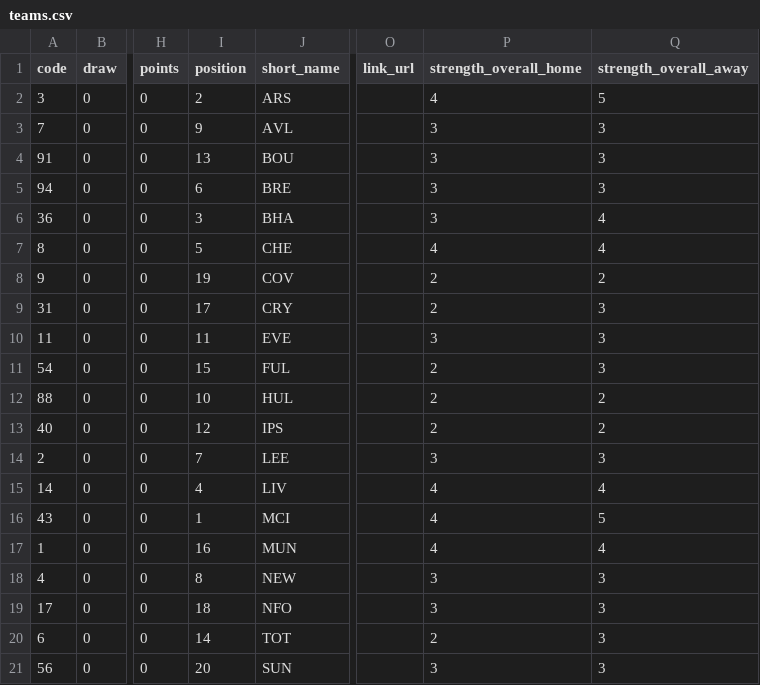
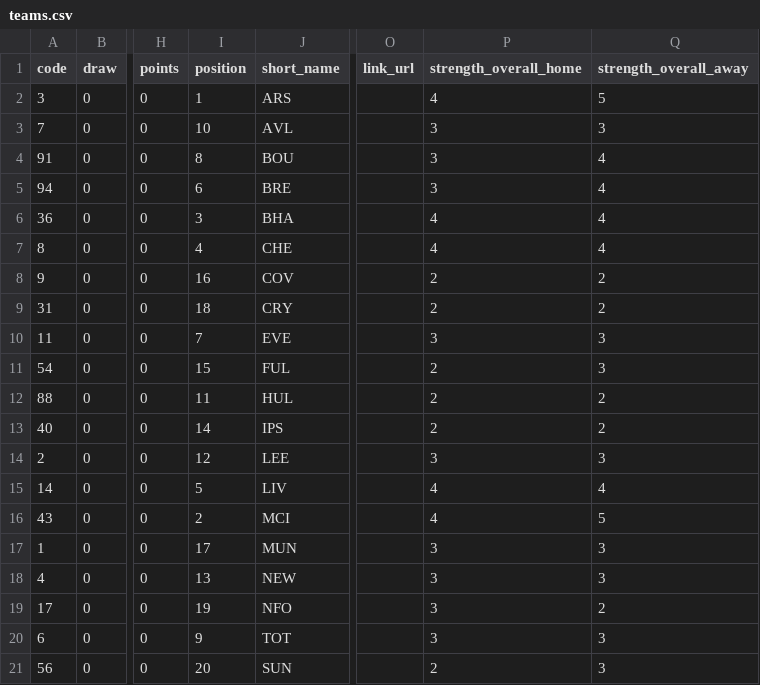
Before and after one commit to GAWI01/fantasy-football-ai, a CSV file: historical_data/2026-27/teams.csv, drawn as a sheet; only a part is shown, gaps mark what is left out; the diff names each change by its address in the sheet, - before the commit and + after, or states it on an @@ line.

```diff
--- a/historical_data/2026-27/teams.csv
+++ b/historical_data/2026-27/teams.csv
-I2 (position): 2
+I2 (position): 1
-I3 (position): 9
+I3 (position): 10
-I4 (position): 13
+I4 (position): 8
-Q4:Q5 (strength_overall_away): 3
+Q4:Q5 (strength_overall_away): 4
-P6 (strength_overall_home): 3
+P6 (strength_overall_home): 4
-I7 (position): 5
+I7 (position): 4
-I8 (position): 19
+I8 (position): 16
-I9 (position): 17
+I9 (position): 18
-Q9 (strength_overall_away): 3
+Q9 (strength_overall_away): 2
-I10 (position): 11
+I10 (position): 7
-I12 (position): 10
+I12 (position): 11
-I13 (position): 12
+I13 (position): 14
-I14 (position): 7
+I14 (position): 12
-I15 (position): 4
+I15 (position): 5
-I16 (position): 1
+I16 (position): 2
-I17 (position): 16
+I17 (position): 17
-P17 (strength_overall_home): 4
+P17 (strength_overall_home): 3
-Q17 (strength_overall_away): 4
+Q17 (strength_overall_away): 3
-I18 (position): 8
+I18 (position): 13
-I19 (position): 18
+I19 (position): 19
-Q19 (strength_overall_away): 3
+Q19 (strength_overall_away): 2
-I20 (position): 14
+I20 (position): 9
-P20 (strength_overall_home): 2
+P20 (strength_overall_home): 3
-P21 (strength_overall_home): 3
+P21 (strength_overall_home): 2
```
Also changed, not shown: historical_data/current_data/forecast_checks.csv, historical_data/current_data/gameweeks_current.csv, 9 other files.
